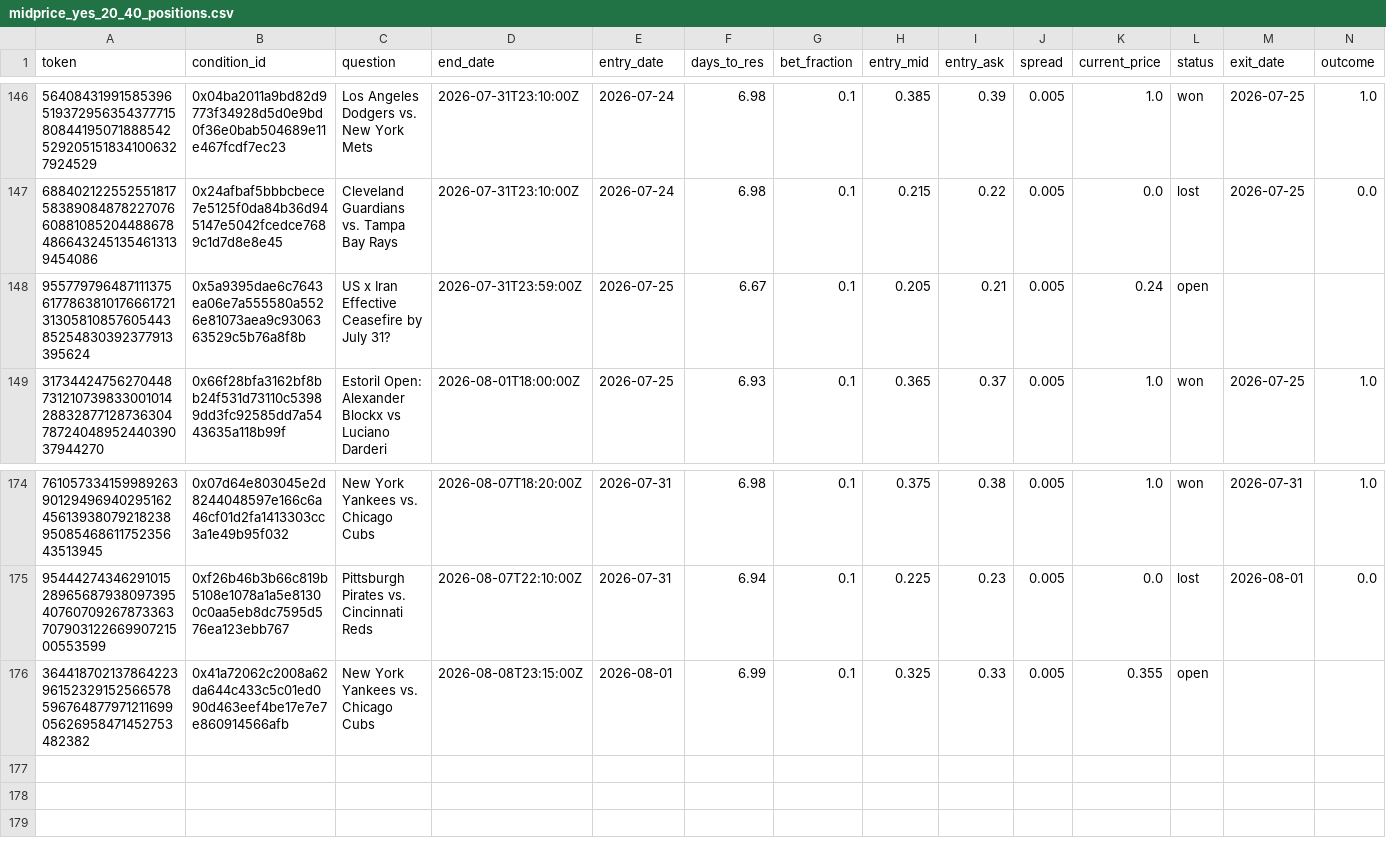
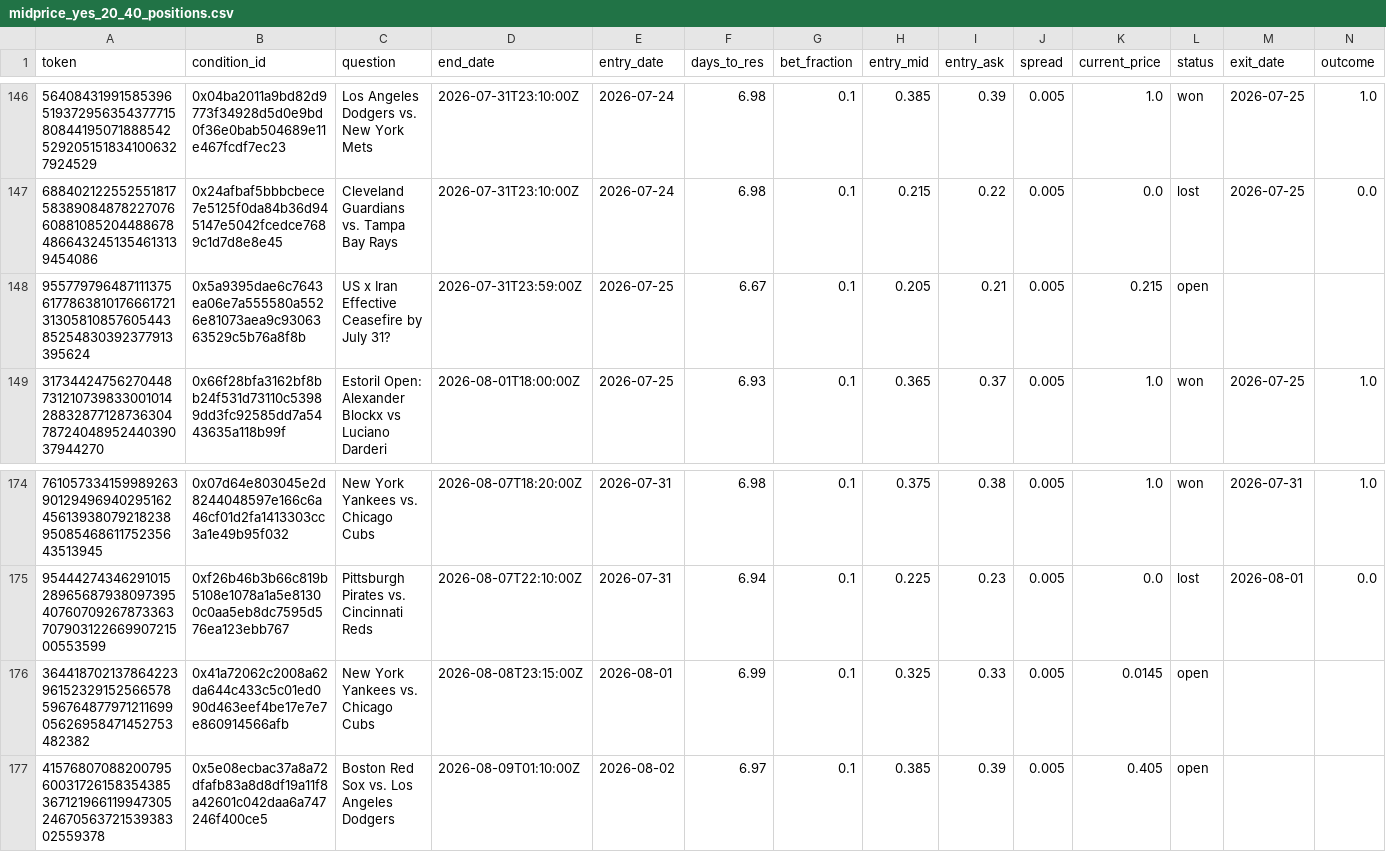
Before and after one commit to skanderbellil/Bayes-ically-Rich, a CSV file: data/paper_trade/midprice_yes_20_40_positions.csv, drawn as a sheet; only a part is shown, gaps mark what is left out; rows hold the shown columns only; the diff names each change by its address in the sheet, - before the commit and + after, or states it on an @@ line.

```diff
--- a/data/paper_trade/midprice_yes_20_40_positions.csv
+++ b/data/paper_trade/midprice_yes_20_40_positions.csv
-K148 (current_price): 0.24
+K148 (current_price): 0.215
-K176 (current_price): 0.355
+K176 (current_price): 0.0145
+row 177: 41576807088200795600317261583543853671219661199473052467056372153938302559378 | 0x5e08ecbac37a8a72dfafb83a8d8df19a11f8a42601c042daa6a747246f400ce5 | Boston Red Sox vs. Los Angeles Dodgers | 2026-08-09T01:10:00Z | 2026-08-02 | 6.97 | 0.1 | 0.385 | 0.39 | 0.005 | 0.405 | open
```
Also changed, not shown: data/paper_trade/dip_confirm_positions.csv, data/paper_trade/midprice_yes_positions.csv, 12 other files.
